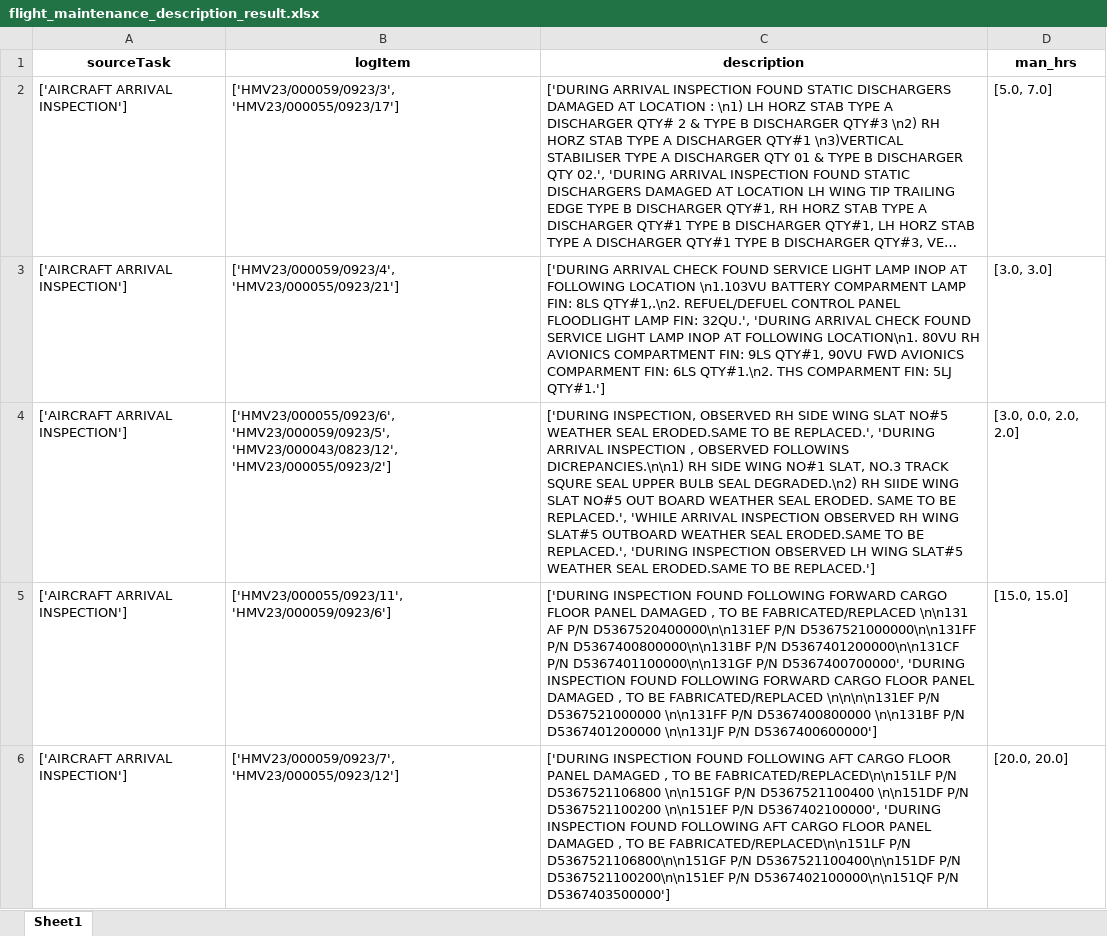
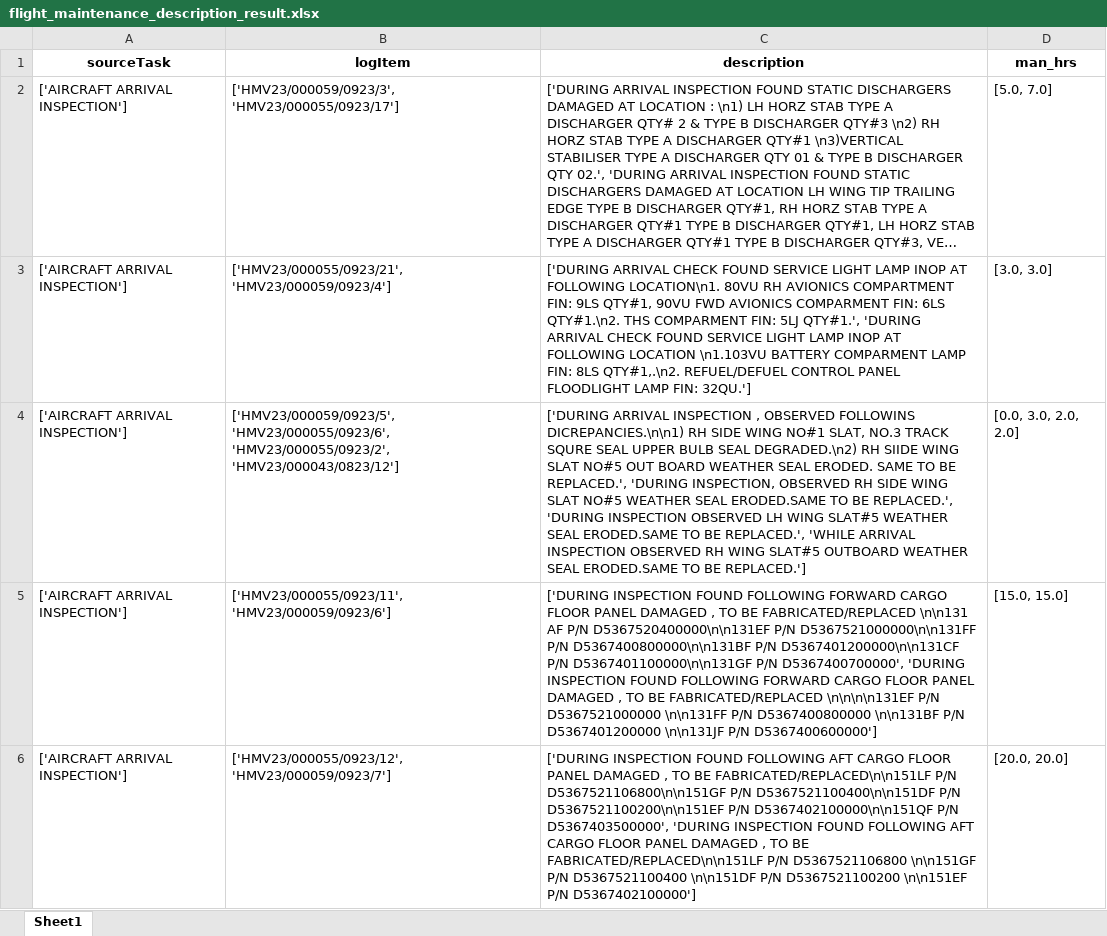
Before and after one commit to ranjithnrjk/gmr, an Excel workbook: FinalResults/flight_maintenance_description_result.xlsx, sheet Sheet1, drawn as a sheet; only a part is shown; long unchanged cells end in …; values as stored, in another font and other column widths than the file's, no borders; the diff covers the shown part only; the diff names each change by its address in the sheet, - before the commit and + after, or states it on an @@ line.

```diff
--- a/FinalResults/flight_maintenance_description_result.xlsx (sheet Sheet1)
+++ b/FinalResults/flight_maintenance_description_result.xlsx (sheet Sheet1)
-B3 (logItem): ['HMV23/000059/0923/4', 'HMV23/000055/0923/21']
+B3 (logItem): ['HMV23/000055/0923/21', 'HMV23/000059/0923/4']
-C3 (description): …AT FOLLOWING LOCATION \n1.103VU BATTERY COMPARMENT LAMP FIN: 8LS QTY#1,.\n2. REFUEL/DEFUEL CONTROL PANEL FLOODLIGHT LAMP FIN: 32QU.', 'DURING ARRIVAL CHECK FOUND SERVICE LIGHT LAMP INOP AT FOLLOWING LOCATION\n1. 80VU RH AVIONICS COMPARTMENT FIN: 9LS QTY#1, 90VU FWD AVIONICS COMPARMENT FIN: 6LS QTY#1.\n2. THS COMPARMENT FIN: 5LJ QTY#1.']
+C3 (description): …AT FOLLOWING LOCATION\n1. 80VU RH AVIONICS COMPARTMENT FIN: 9LS QTY#1, 90VU FWD AVIONICS COMPARMENT FIN: 6LS QTY#1.\n2. THS COMPARMENT FIN: 5LJ QTY#1.', 'DURING ARRIVAL CHECK FOUND SERVICE LIGHT LAMP INOP AT FOLLOWING LOCATION \n1.103VU BATTERY COMPARMENT LAMP FIN: 8LS QTY#1,.\n2. REFUEL/DEFUEL CONTROL PANEL FLOODLIGHT LAMP FIN: 32QU.']
-B4 (logItem): ['HMV23/000055/0923/6', 'HMV23/000059/0923/5', 'HMV23/000043/0823/12', 'HMV23/000055/0923/2']
+B4 (logItem): ['HMV23/000059/0923/5', 'HMV23/000055/0923/6', 'HMV23/000055/0923/2', 'HMV23/000043/0823/12']
-C4 (description): ['DURING INSPECTION, OBSERVED RH SIDE WING SLAT NO#5 WEATHER SEAL ERODED.SAME TO BE REPLACED.', 'DURING ARRIVAL INSPECTION , OBSERVED FOLLOWINS DICREPANCIES.\n\n1) RH SIDE WING NO#1 SLAT, NO.3 TRACK SQURE SEAL UPPER BULB SEAL DEGRADED.\n2) RH SIIDE WING SLAT NO#5 OUT BOARD WEATHER SEAL ERODED. SAME TO BE REPLACED.', 'WHILE ARRIVAL INSPECTION OBSERVED RH WING SLAT#5 OUTBOARD WEATHER SEAL ERODED.SAME TO BE REPLACED.', 'DURING INSPECTION OBSERVED LH WING SLAT#5 WEATHER SEAL…
+C4 (description): ['DURING ARRIVAL INSPECTION , OBSERVED FOLLOWINS DICREPANCIES.\n\n1) RH SIDE WING NO#1 SLAT, NO.3 TRACK SQURE SEAL UPPER BULB SEAL DEGRADED.\n2) RH SIIDE WING SLAT NO#5 OUT BOARD WEATHER SEAL ERODED. SAME TO BE REPLACED.', 'DURING INSPECTION, OBSERVED RH SIDE WING SLAT NO#5 WEATHER SEAL ERODED.SAME TO BE REPLACED.', 'DURING INSPECTION OBSERVED LH WING SLAT#5 WEATHER SEAL ERODED.SAME TO BE REPLACED.', 'WHILE ARRIVAL INSPECTION OBSERVED RH WING SLAT#5 OUTBOARD WEATHER SEAL…
-D4 (man_hrs): [3.0, 0.0, 2.0, 2.0]
+D4 (man_hrs): [0.0, 3.0, 2.0, 2.0]
-B6 (logItem): ['HMV23/000059/0923/7', 'HMV23/000055/0923/12']
+B6 (logItem): ['HMV23/000055/0923/12', 'HMV23/000059/0923/7']
-C6 (description): …FABRICATED/REPLACED\n\n151LF P/N D5367521106800 \n\n151GF P/N D5367521100400 \n\n151DF P/N D5367521100200 \n\n151EF P/N D5367402100000', 'DURING INSPECTION FOUND FOLLOWING AFT CARGO FLOOR PANEL DAMAGED , TO BE FABRICATED/REPLACED\n\n151LF P/N D5367521106800\n\n151GF P/N D5367521100400\n\n151DF P/N D5367521100200\n\n151EF P/N D5367402100000\n\n151QF P/N D5367403500000']
+C6 (description): …FABRICATED/REPLACED\n\n151LF P/N D5367521106800\n\n151GF P/N D5367521100400\n\n151DF P/N D5367521100200\n\n151EF P/N D5367402100000\n\n151QF P/N D5367403500000', 'DURING INSPECTION FOUND FOLLOWING AFT CARGO FLOOR PANEL DAMAGED , TO BE FABRICATED/REPLACED\n\n151LF P/N D5367521106800 \n\n151GF P/N D5367521100400 \n\n151DF P/N D5367521100200 \n\n151EF P/N D5367402100000']
```
Also changed, not shown: 21 edited cells elsewhere in this sheet, FinalResults/man_hrs_prob.xlsx, 1 other file.
